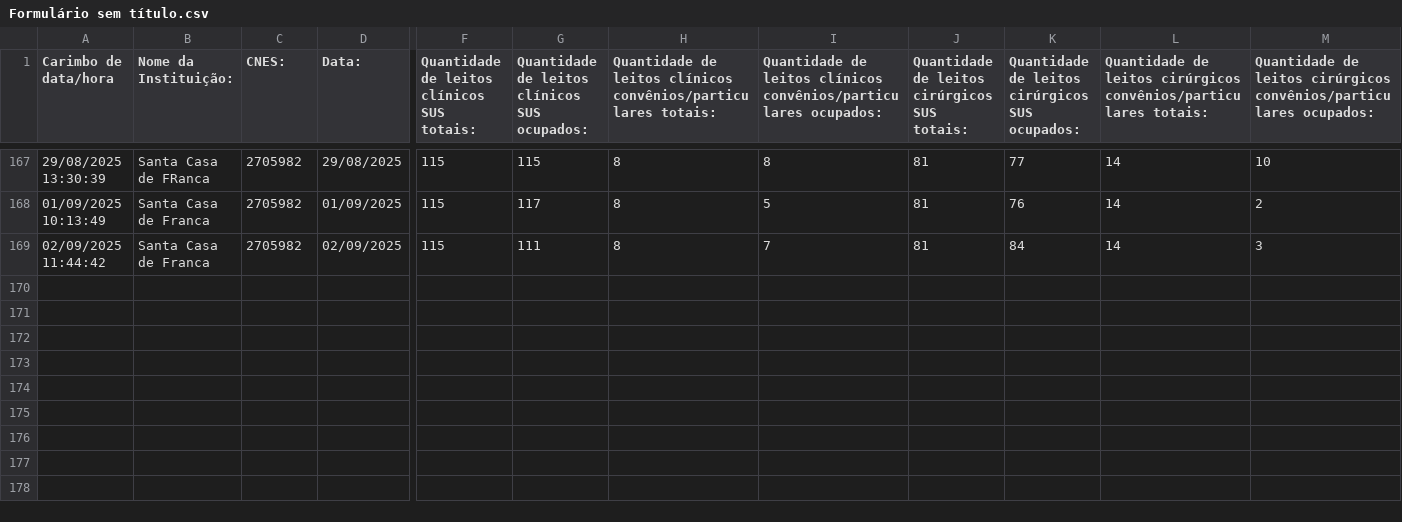
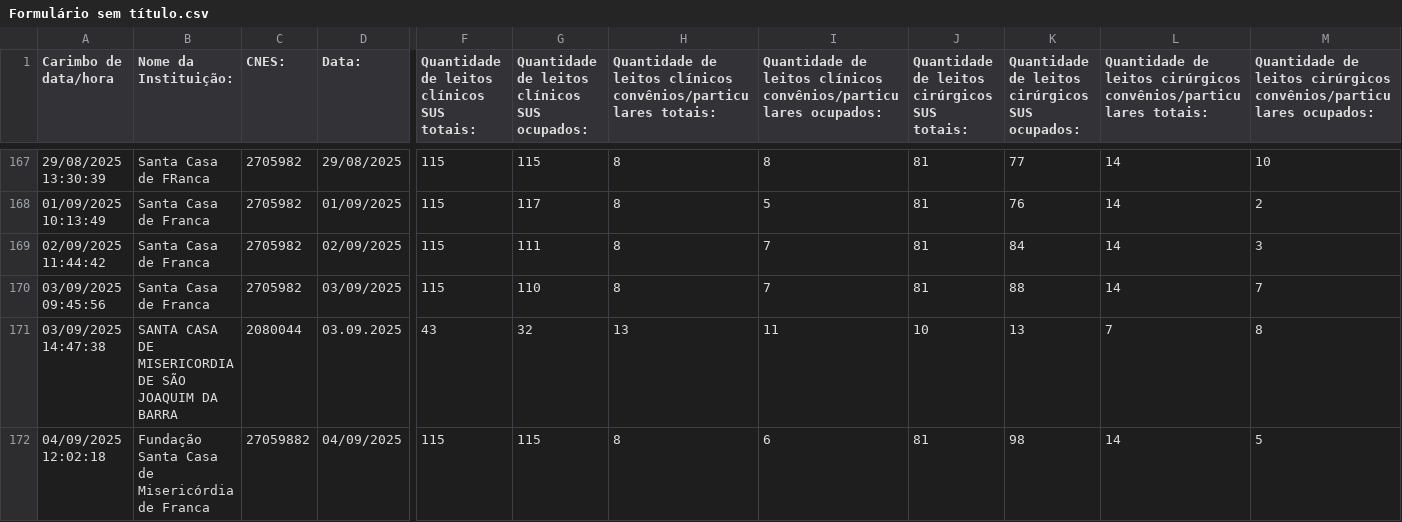
Before and after one commit to barraum/dash-leitos-DRS8, a CSV file: Formulário sem título.csv, drawn as a sheet; only a part is shown, gaps mark what is left out; rows hold the shown columns only; the diff names each change by its address in the sheet, - before the commit and + after, or states it on an @@ line.

Commit message:
Add files via upload

```diff
--- a/Formulário sem título.csv
+++ b/Formulário sem título.csv
+row 170: 03/09/2025 09:45:56 | Santa Casa de Franca | 2705982 | 03/09/2025 | 115 | 110 | 8 | 7 | 81 | 88 | 14 | 7
+row 171: 03/09/2025 14:47:38 | SANTA CASA DE MISERICORDIA DE SÃO JOAQUIM DA BARRA | 2080044 | 03.09.2025 | 43 | 32 | 13 | 11 | 10 | 13 | 7 | 8
+row 172: 04/09/2025 12:02:18 | Fundação Santa Casa de Misericórdia de Franca | 27059882 | 04/09/2025 | 115 | 115 | 8 | 6 | 81 | 98 | 14 | 5
```
